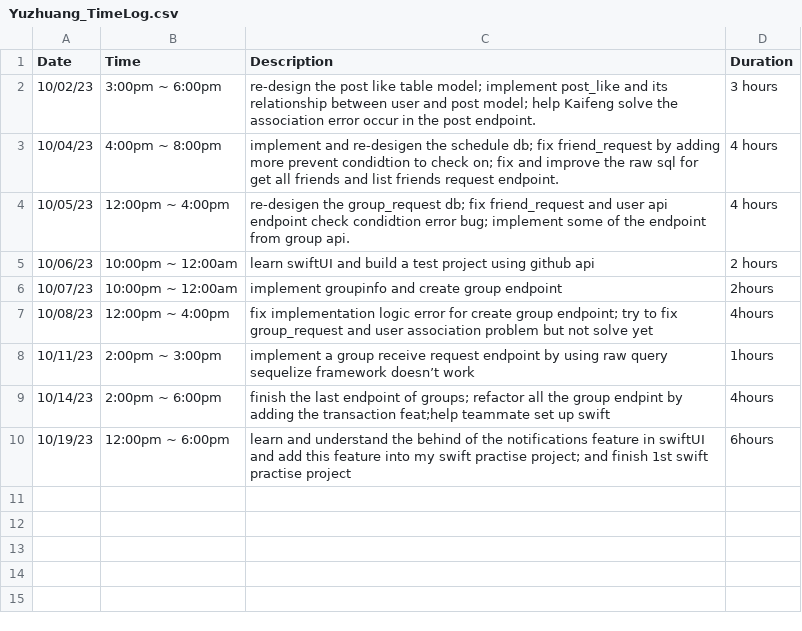
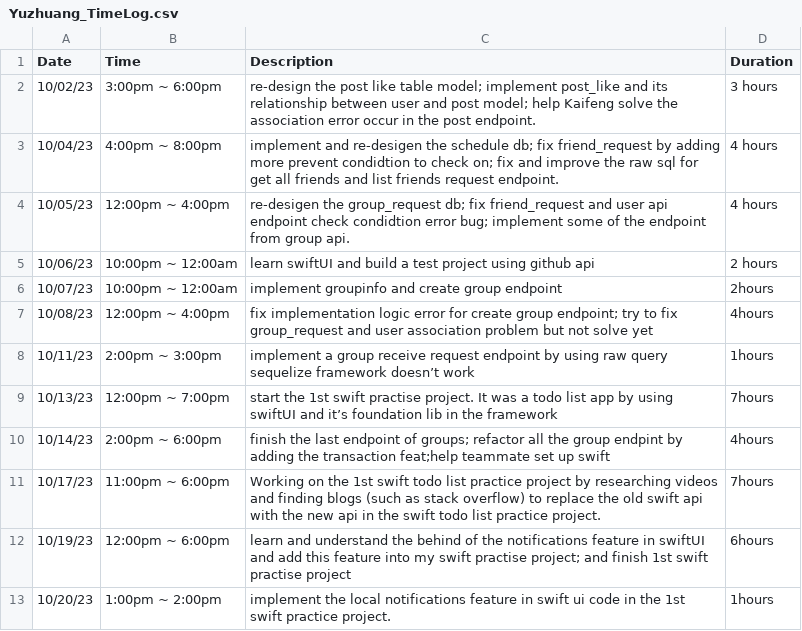
Before and after one commit to yuzchen7/FocusEureka_backend, a CSV file: Yuzhuang_TimeLog.csv, drawn as a sheet; the diff names each change by its address in the sheet, - before the commit and + after, or states it on an @@ line.

Commit message:
Supplement missing date record

```diff
--- a/Yuzhuang_TimeLog.csv
+++ b/Yuzhuang_TimeLog.csv
+row 9: 10/13/23 | 12:00pm ~ 7:00pm | start the 1st swift practise project. It was a todo list app by using swiftUI and it’s foundation lib in the framework | 7hours
+row 11: 10/17/23 | 11:00pm ~ 6:00pm | Working on the 1st swift todo list practice project by researching videos and finding blogs (such as stack overflow) to replace the old swift api with the new api in the swift todo list practice project. | 7hours
+row 13: 10/20/23 | 1:00pm ~ 2:00pm | implement the local notifications feature in swift ui code in the 1st swift practice project. | 1hours
```
